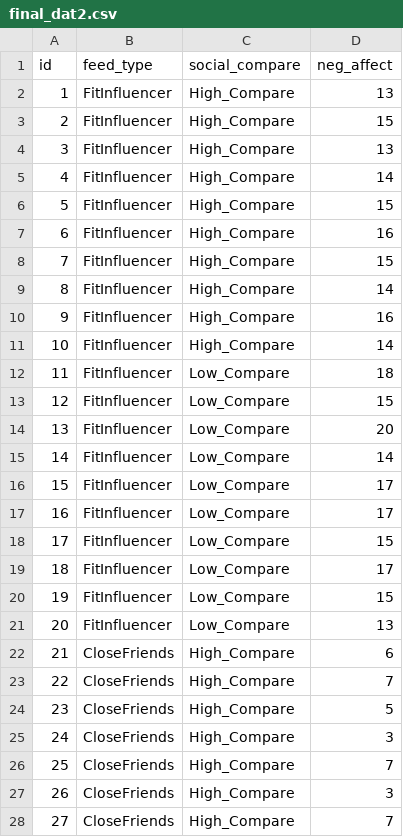
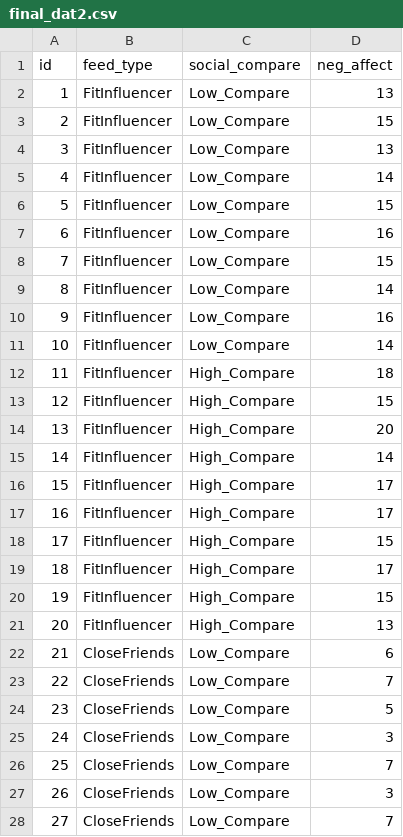
Before and after one commit to saracloonan24/PSCY3990, a CSV file: final_dat2.csv, drawn as a sheet; only a part is shown; the diff covers the shown part only.

Commit message:
Add files via upload

```diff
--- a/final_dat2.csv
+++ b/final_dat2.csv
@@ -1,28 +1,28 @@
 id,feed_type,social_compare,neg_affect
-1,FitInfluencer,High_Compare,13
-2,FitInfluencer,High_Compare,15
-3,FitInfluencer,High_Compare,13
-4,FitInfluencer,High_Compare,14
-5,FitInfluencer,High_Compare,15
-6,FitInfluencer,High_Compare,16
-7,FitInfluencer,High_Compare,15
-8,FitInfluencer,High_Compare,14
-9,FitInfluencer,High_Compare,16
-10,FitInfluencer,High_Compare,14
-11,FitInfluencer,Low_Compare,18
-12,FitInfluencer,Low_Compare,15
-13,FitInfluencer,Low_Compare,20
-14,FitInfluencer,Low_Compare,14
-15,FitInfluencer,Low_Compare,17
-16,FitInfluencer,Low_Compare,17
-17,FitInfluencer,Low_Compare,15
-18,FitInfluencer,Low_Compare,17
-19,FitInfluencer,Low_Compare,15
-20,FitInfluencer,Low_Compare,13
-21,CloseFriends,High_Compare,6
-22,CloseFriends,High_Compare,7
-23,CloseFriends,High_Compare,5
-24,CloseFriends,High_Compare,3
-25,CloseFriends,High_Compare,7
-26,CloseFriends,High_Compare,3
-27,CloseFriends,High_Compare,7
+1,FitInfluencer,Low_Compare,13
+2,FitInfluencer,Low_Compare,15
+3,FitInfluencer,Low_Compare,13
+4,FitInfluencer,Low_Compare,14
+5,FitInfluencer,Low_Compare,15
+6,FitInfluencer,Low_Compare,16
+7,FitInfluencer,Low_Compare,15
+8,FitInfluencer,Low_Compare,14
+9,FitInfluencer,Low_Compare,16
+10,FitInfluencer,Low_Compare,14
+11,FitInfluencer,High_Compare,18
+12,FitInfluencer,High_Compare,15
+13,FitInfluencer,High_Compare,20
+14,FitInfluencer,High_Compare,14
+15,FitInfluencer,High_Compare,17
+16,FitInfluencer,High_Compare,17
+17,FitInfluencer,High_Compare,15
+18,FitInfluencer,High_Compare,17
+19,FitInfluencer,High_Compare,15
+20,FitInfluencer,High_Compare,13
+21,CloseFriends,Low_Compare,6
+22,CloseFriends,Low_Compare,7
+23,CloseFriends,Low_Compare,5
+24,CloseFriends,Low_Compare,3
+25,CloseFriends,Low_Compare,7
+26,CloseFriends,Low_Compare,3
+27,CloseFriends,Low_Compare,7
```
Also changed, not shown: 33 edited cells elsewhere in this file.
